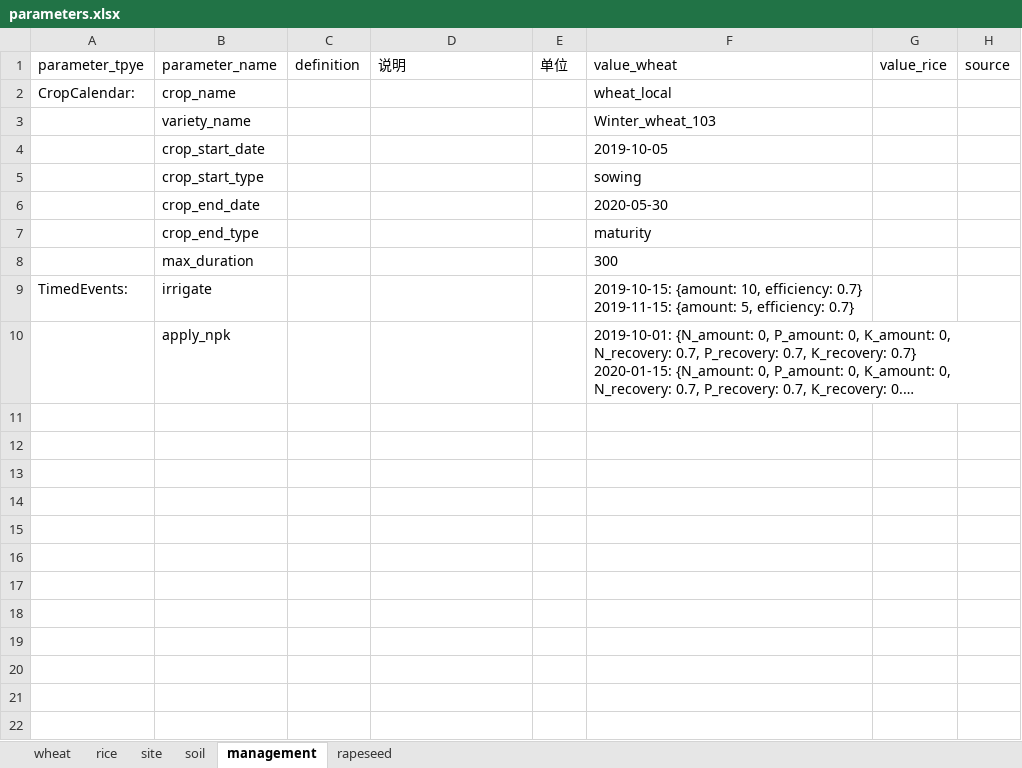
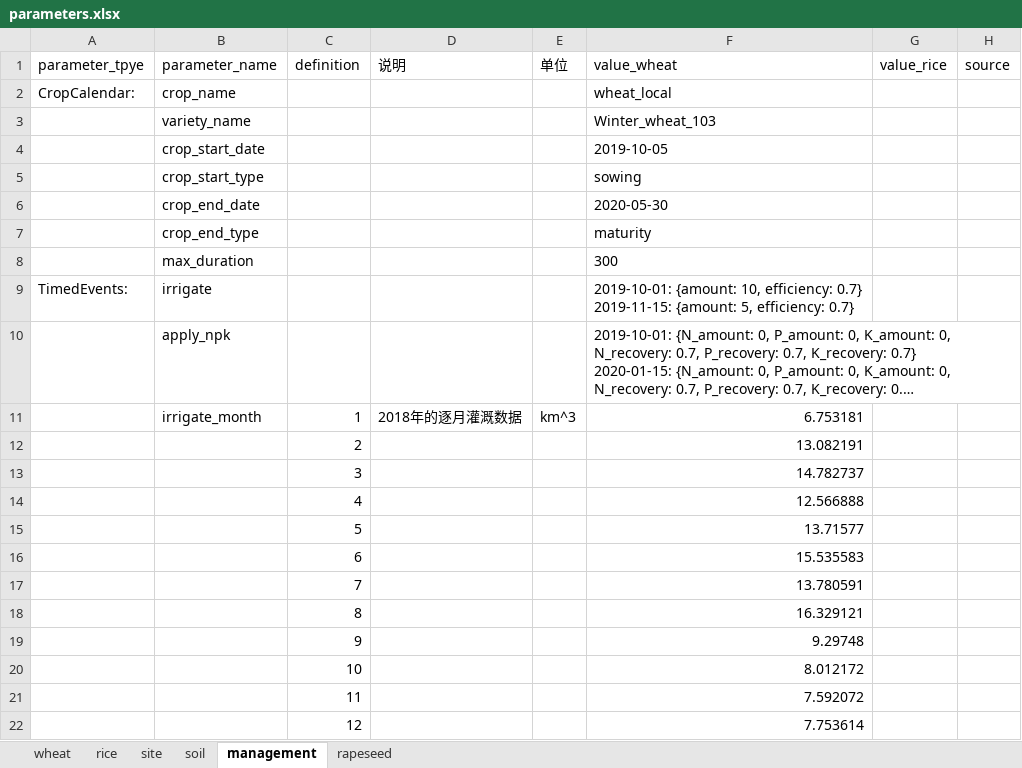
Before and after one commit to Yangclock/WOFOST_AP, an Excel workbook: parameters/parameters.xlsx, sheet management, drawn as a sheet; long unchanged cells end in …; values as stored, in another font and other column widths than the file's, no borders; the diff names each change by its address in the sheet, - before the commit and + after, or states it on an @@ line.

```diff
--- a/parameters/parameters.xlsx (sheet management)
+++ b/parameters/parameters.xlsx (sheet management)
-F9 (value_wheat): 2019-10-15: {amount: 10,…
+F9 (value_wheat): 2019-10-01: {amount: 10,…
+row 11:  | irrigate_month | 1 | 2018年的逐月灌溉数据 | km^3 | 6.753181
+row 12:  |  | 2 |  |  | 13.082191
+row 13:  |  | 3 |  |  | 14.782737
+row 14:  |  | 4 |  |  | 12.566888
+row 15:  |  | 5 |  |  | 13.71577
+row 16:  |  | 6 |  |  | 15.535583
+row 17:  |  | 7 |  |  | 13.780591
+row 18:  |  | 8 |  |  | 16.329121
+row 19:  |  | 9 |  |  | 9.29748
+row 20:  |  | 10 |  |  | 8.012172
+row 21:  |  | 11 |  |  | 7.592072
+row 22:  |  | 12 |  |  | 7.753614
```
Also changed, not shown: simlab_sensitivity_analysis/sensitive_parameters.xlsx, 7 other files.
